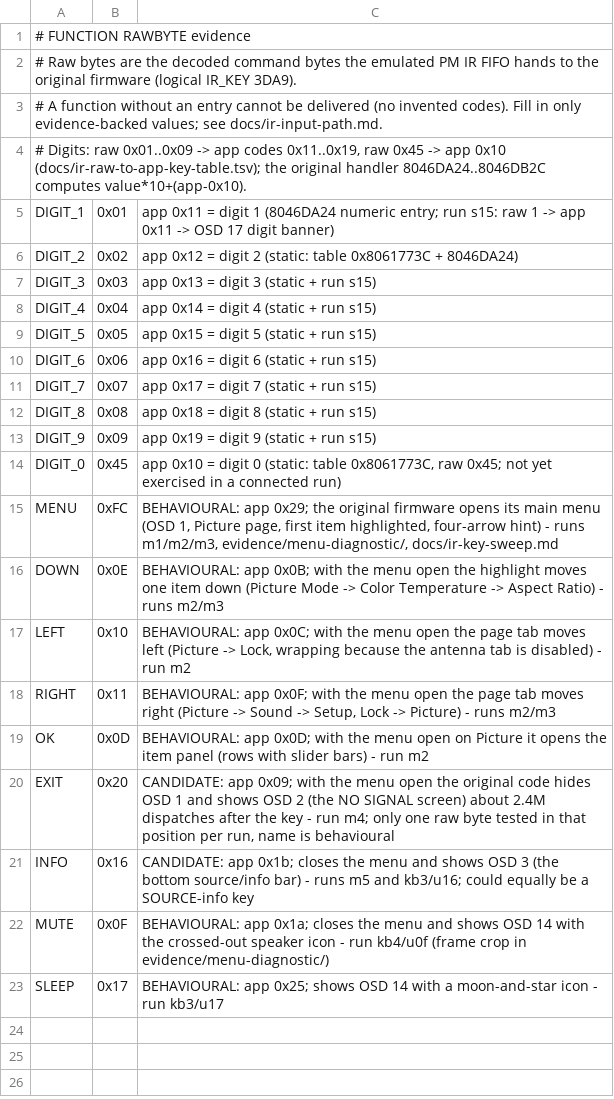
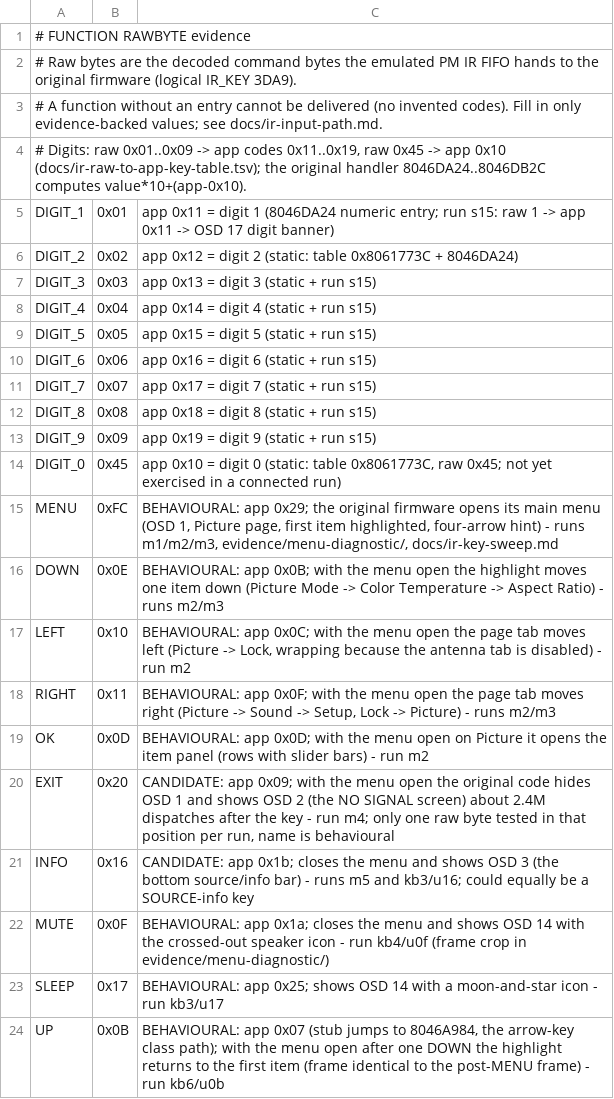
Before and after one commit to vthreex/manta-emulator, a TSV file: configs/input/ir-keymap.tsv, drawn as a sheet.

```diff
--- a/configs/input/ir-keymap.tsv
+++ b/configs/input/ir-keymap.tsv
@@ -23 +23,2 @@ MUTE	0x0F	BEHAVIOURAL: app 0x1a; closes the menu and shows OSD 14 with the cross
 SLEEP	0x17	BEHAVIOURAL: app 0x25; shows OSD 14 with a moon-and-star icon - run kb3/u17
+UP	0x0B	BEHAVIOURAL: app 0x07 (stub jumps to 8046A984, the arrow-key class path); with the menu open after one DOWN the highlight returns to the first item (frame identical to the post-MENU frame) - run kb6/u0b
```
Also changed, not shown: docs/ir-raw-to-app-key-table.tsv, 5 other files.
